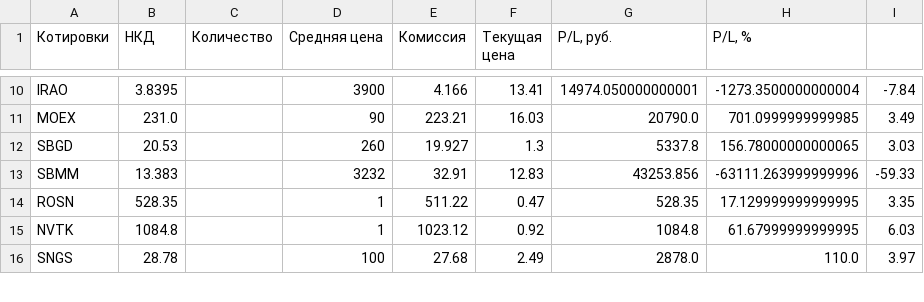
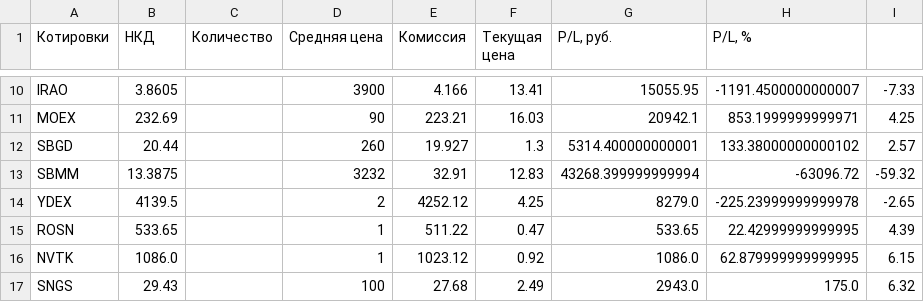
Before and after one commit to Athelbiban/learner, a CSV file: broker_report/portfolio_main.csv, drawn as a sheet; only a part is shown, gaps mark what is left out; addresses are those after the commit; the diff covers the shown part only; the diff names each change by its address in the sheet, - before the commit and + after, or states it on an @@ line.

```diff
--- a/broker_report/portfolio_main.csv
+++ b/broker_report/portfolio_main.csv
-B10 (НКД): 3.8395
+B10 (НКД): 3.8605
-G10 (P/L, руб.): 14974.050000000001
+G10 (P/L, руб.): 15055.95
-H10 (P/L, %): -1273.3500000000004
+H10 (P/L, %): -1191.4500000000007
-I10: -7.84
+I10: -7.33
-B11 (НКД): 231.0
+B11 (НКД): 232.69
-G11 (P/L, руб.): 20790.0
+G11 (P/L, руб.): 20942.1
-H11 (P/L, %): 701.0999999999985
+H11 (P/L, %): 853.1999999999971
-I11: 3.49
+I11: 4.25
-B12 (НКД): 20.53
+B12 (НКД): 20.44
-G12 (P/L, руб.): 5337.8
+G12 (P/L, руб.): 5314.400000000001
-H12 (P/L, %): 156.78000000000065
+H12 (P/L, %): 133.38000000000102
-I12: 3.03
+I12: 2.57
-B13 (НКД): 13.383
+B13 (НКД): 13.3875
-G13 (P/L, руб.): 43253.856
+G13 (P/L, руб.): 43268.399999999994
-H13 (P/L, %): -63111.263999999996
+H13 (P/L, %): -63096.72
-I13: -59.33
+I13: -59.32
+row 14: YDEX | 4139.5 |  | 2 | 4252.12 | 4.25 | 8279.0 | -225.23999999999978 | -2.65
-B15 (НКД): 528.35
+B15 (НКД): 533.65
-G15 (P/L, руб.): 528.35
+G15 (P/L, руб.): 533.65
-H15 (P/L, %): 17.129999999999995
+H15 (P/L, %): 22.42999999999995
-I15: 3.35
+I15: 4.39
-B16 (НКД): 1084.8
+B16 (НКД): 1086.0
-G16 (P/L, руб.): 1084.8
+G16 (P/L, руб.): 1086.0
-H16 (P/L, %): 61.67999999999995
+H16 (P/L, %): 62.879999999999995
-I16: 6.03
+I16: 6.15
-B17 (НКД): 28.78
+B17 (НКД): 29.43
-G17 (P/L, руб.): 2878.0
+G17 (P/L, руб.): 2943.0
-H17 (P/L, %): 110.0
+H17 (P/L, %): 175.0
-I17: 3.97
+I17: 6.32
```
Also changed, not shown: 49 edited cells elsewhere in this file.
